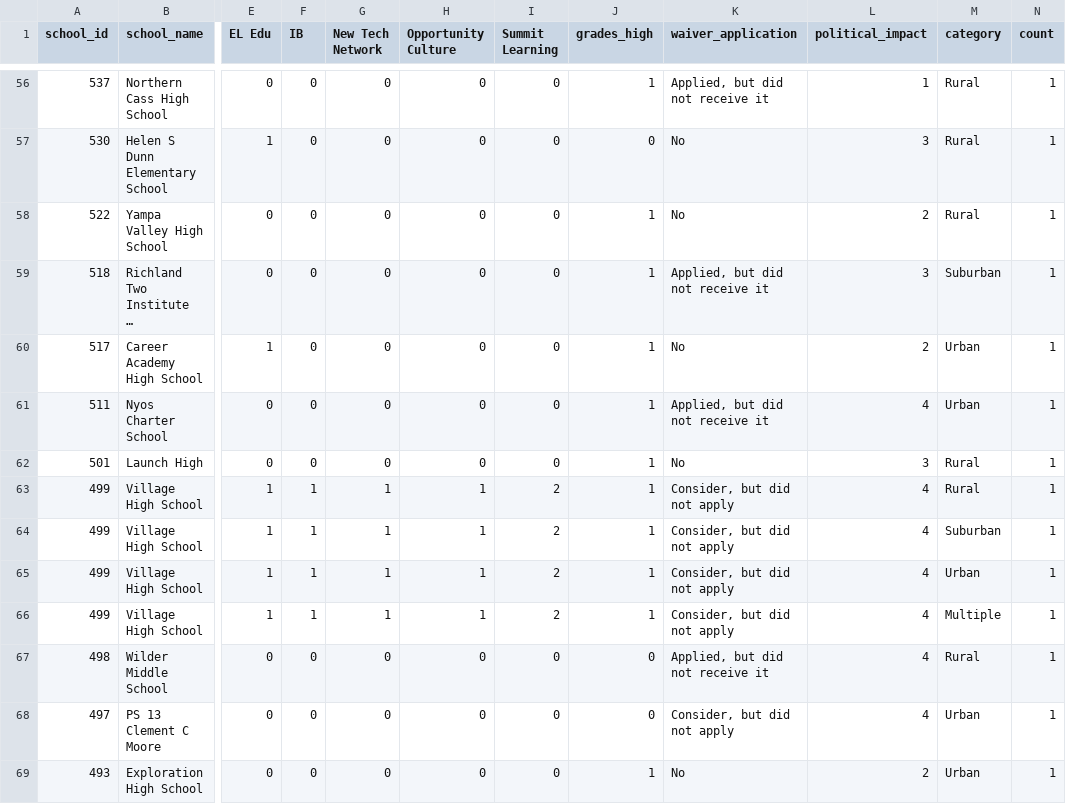
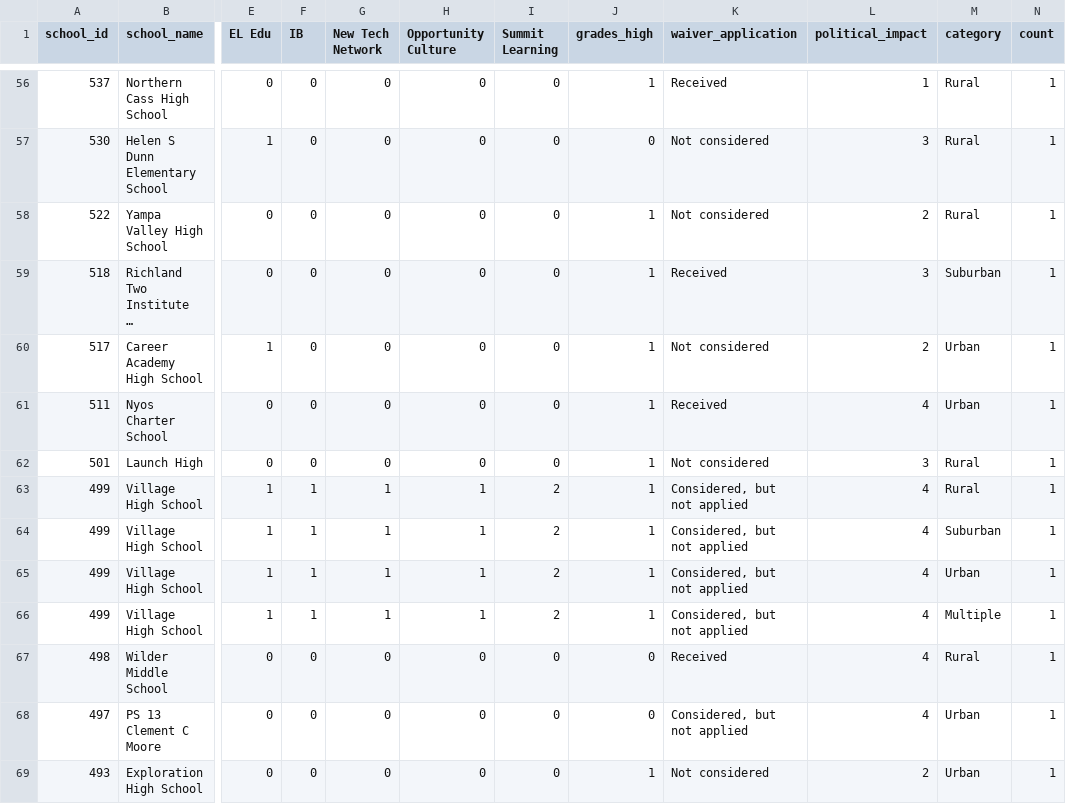
Before and after one commit to jdavelar/canopy-dac-23, a CSV file: final_products/essay-charts/cover_figures/cover_figure10_data.csv, drawn as a sheet; only a part is shown, gaps mark what is left out; long unchanged cells end in …; the diff covers the shown part only; the diff names each change by its address in the sheet, - before the commit and + after, or states it on an @@ line.

```diff
--- a/final_products/essay-charts/cover_figures/cover_figure10_data.csv
+++ b/final_products/essay-charts/cover_figures/cover_figure10_data.csv
-K56 (waiver_application): Applied, but did not receive it
+K56 (waiver_application): Received
-K57:K58 (waiver_application): No
+K57:K58 (waiver_application): Not considered
-K59 (waiver_application): Applied, but did not receive it
+K59 (waiver_application): Received
-K60 (waiver_application): No
+K60 (waiver_application): Not considered
-K61 (waiver_application): Applied, but did not receive it
+K61 (waiver_application): Received
-K62 (waiver_application): No
+K62 (waiver_application): Not considered
-K63:K66 (waiver_application): Consider, but did not apply
+K63:K66 (waiver_application): Considered, but not applied
-K67 (waiver_application): Applied, but did not receive it
+K67 (waiver_application): Received
-K68 (waiver_application): Consider, but did not apply
+K68 (waiver_application): Considered, but not applied
-K69 (waiver_application): No
+K69 (waiver_application): Not considered
```
Also changed, not shown: 154 edited cells elsewhere in this file, final_products/essay-charts/cover_figures/cover_figure11_data.csv, 18 other files.
